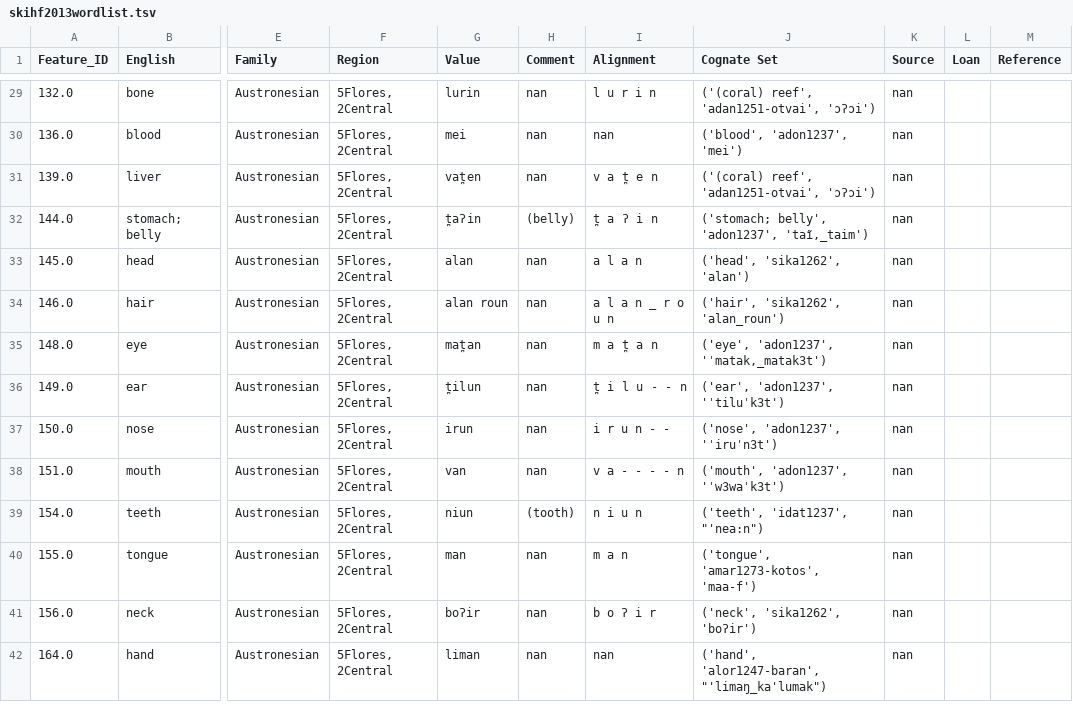
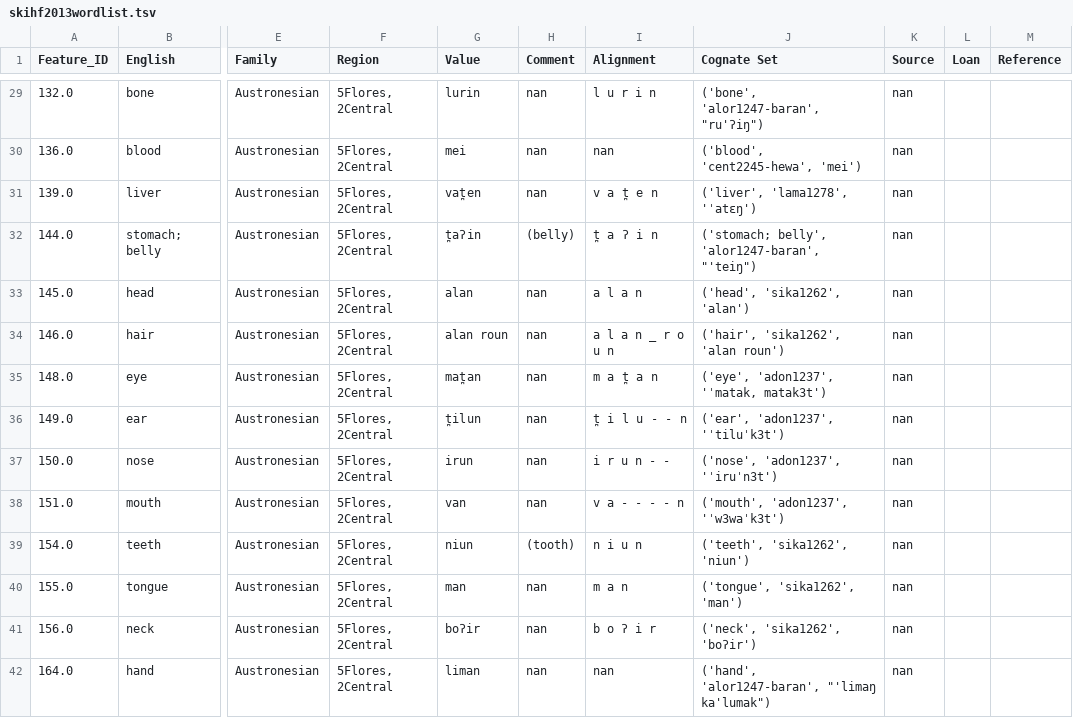
Before and after one commit to xrotwang/lexirumah-data, a TSV file: datasets/skihf2013wordlist.tsv, drawn as a sheet; only a part is shown, gaps mark what is left out; the diff covers the shown part only; the diff names each change by its address in the sheet, - before the commit and + after, or states it on an @@ line.

```diff
--- a/datasets/skihf2013wordlist.tsv
+++ b/datasets/skihf2013wordlist.tsv
-J29 (Cognate Set): ('(coral) reef', 'adan1251-otvai', 'ɔʔɔi')
+J29 (Cognate Set): ('bone', 'alor1247-baran', "ru'ʔiŋ")
-J30 (Cognate Set): ('blood', 'adon1237', 'mei')
+J30 (Cognate Set): ('blood', 'cent2245-hewa', 'mei')
-J31 (Cognate Set): ('(coral) reef', 'adan1251-otvai', 'ɔʔɔi')
+J31 (Cognate Set): ('liver', 'lama1278', 'ˈatɛŋ')
-J32 (Cognate Set): ('stomach; belly', 'adon1237', 'taĩ,_taim')
+J32 (Cognate Set): ('stomach; belly', 'alor1247-baran', "'teiŋ")
-J34 (Cognate Set): ('hair', 'sika1262', 'alan_roun')
+J34 (Cognate Set): ('hair', 'sika1262', 'alan roun')
-J35 (Cognate Set): ('eye', 'adon1237', 'ˈmatak,_matak3t')
+J35 (Cognate Set): ('eye', 'adon1237', 'ˈmatak, matak3t')
-J39 (Cognate Set): ('teeth', 'idat1237', "'nea:n")
+J39 (Cognate Set): ('teeth', 'sika1262', 'niun')
-J40 (Cognate Set): ('tongue', 'amar1273-kotos', 'maa-f')
+J40 (Cognate Set): ('tongue', 'sika1262', 'man')
-J42 (Cognate Set): ('hand', 'alor1247-baran', "'limaŋ_ka'lumak")
+J42 (Cognate Set): ('hand', 'alor1247-baran', "'limaŋ ka'lumak")
```
Also changed, not shown: 108 edited cells elsewhere in this file, 2 other files.
